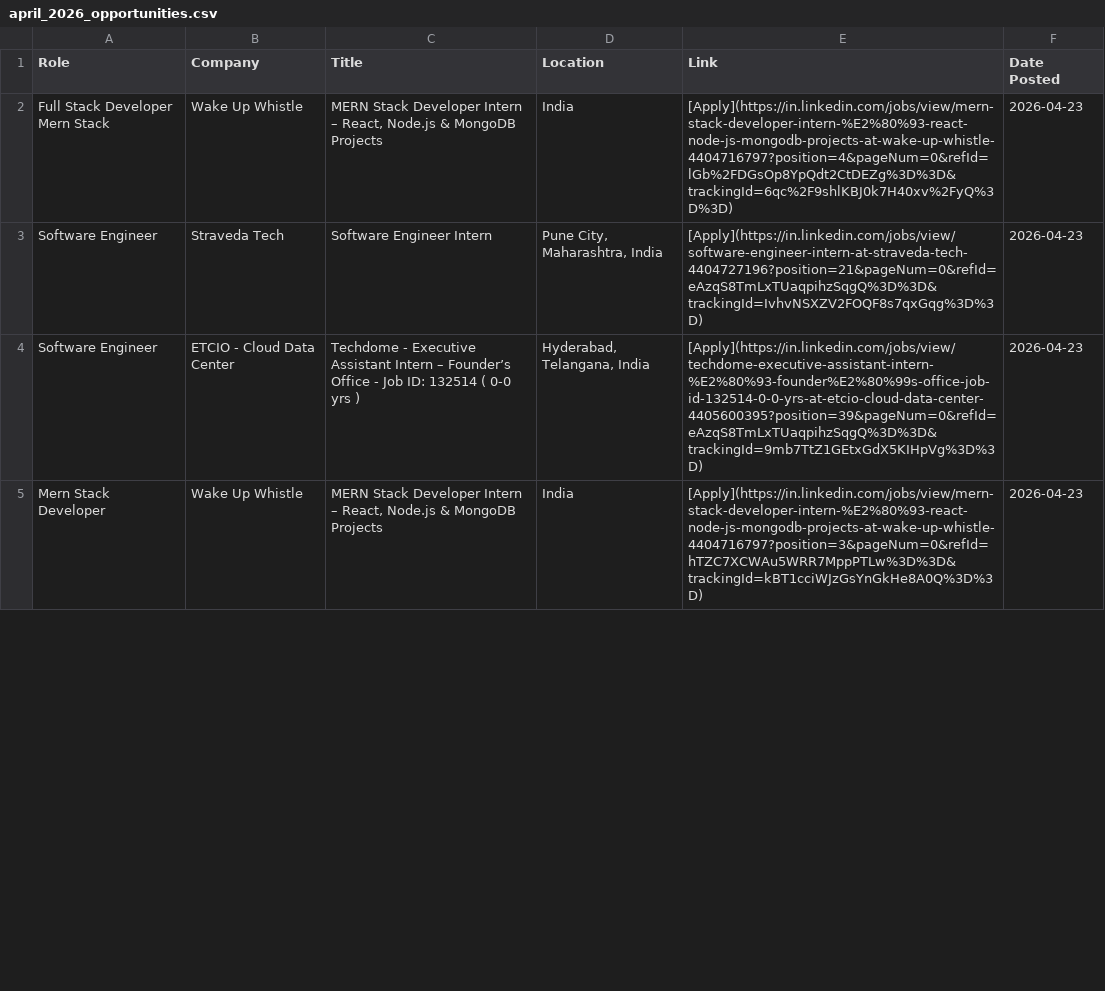
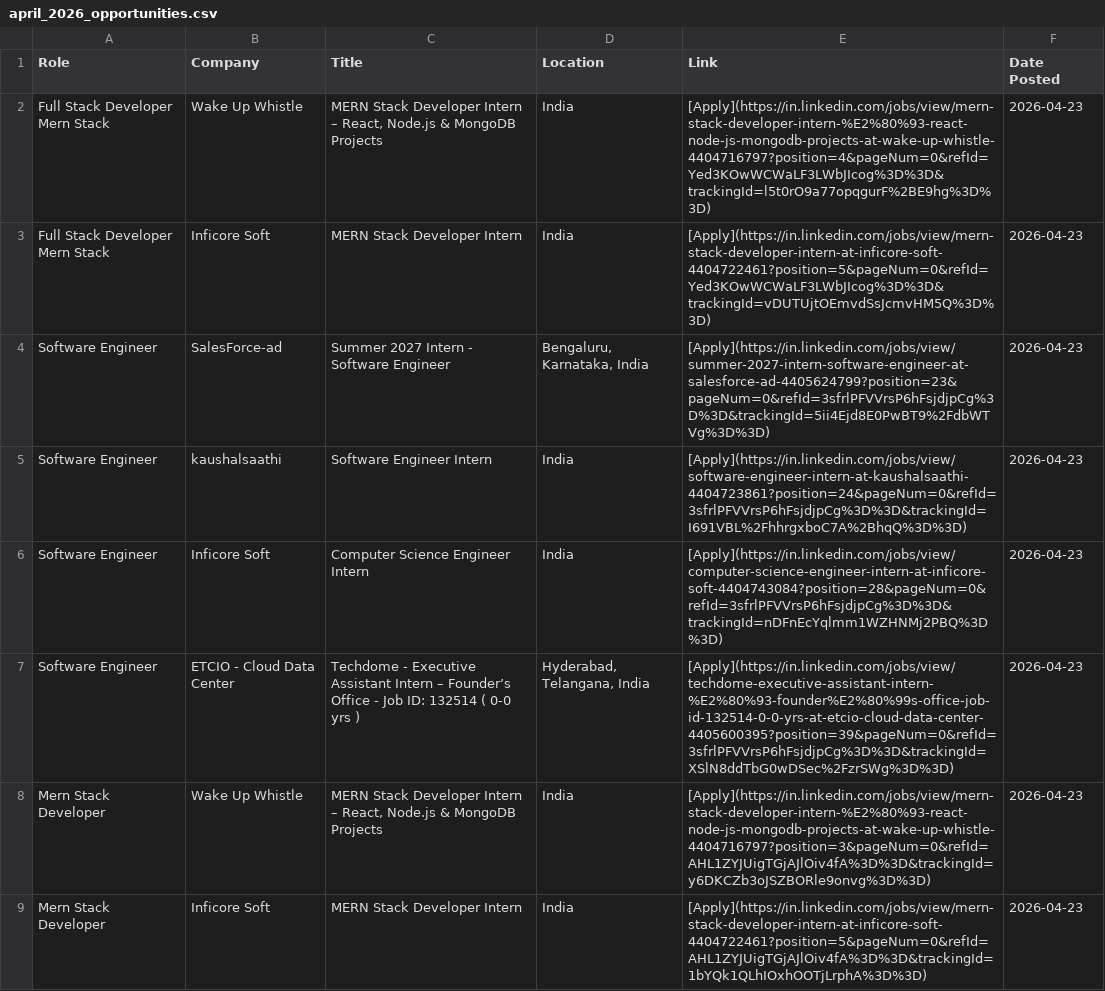
Before and after one commit to IshaCodes04/OpportunityHub, a CSV file: april_2026_opportunities.csv, drawn as a sheet; only a part is shown; the diff covers the shown part only.

Commit message:
🔄 Update: April 2026 job opportunities (Auto)

```diff
--- a/april_2026_opportunities.csv
+++ b/april_2026_opportunities.csv
@@ -1,5 +1,9 @@
 Role,Company,Title,Location,Link,Date Posted
-Full Stack Developer Mern Stack,Wake Up Whistle,"MERN Stack Developer Intern – React, Node.js & MongoDB Projects",India,[Apply](https://in.linkedin.com/jobs/view/mern-stack-developer-intern-%E2%80%93-react-node-js-mongodb-projects-at-wake-up-whistle-4404716797?position=4&pageNum=0&refId=lGb%2FDGsOp8YpQdt2CtDEZg%3D%3D&trackingId=6qc%2F9shlKBJ0k7H40xv%2FyQ%3D%3D),2026-04-23
-Software Engineer,Straveda Tech,Software Engineer Intern,"Pune City, Maharashtra, India",[Apply](https://in.linkedin.com/jobs/view/software-engineer-intern-at-straveda-tech-4404727196?position=21&pageNum=0&refId=eAzqS8TmLxTUaqpihzSqgQ%3D%3D&trackingId=IvhvNSXZV2FOQF8s7qxGqg%3D%3D),2026-04-23
-Software Engineer,ETCIO - Cloud Data Center,Techdome - Executive Assistant Intern – Founder’s Office - Job ID: 132514 ( 0-0 yrs ),"Hyderabad, Telangana, India",[Apply](https://in.linkedin.com/jobs/view/techdome-executive-assistant-intern-%E2%80%93-founder%E2%80%99s-office-job-id-132514-0-0-yrs-at-etcio-cloud-data-center-4405600395?position=39&pageNum=0&refId=eAzqS8TmLxTUaqpihzSqgQ%3D%3D&trackingId=9mb7TtZ1GEtxGdX5KIHpVg%3D%3D),2026-04-23
-Mern Stack Developer,Wake Up Whistle,"MERN Stack Developer Intern – React, Node.js & MongoDB Projects",India,[Apply](https://in.linkedin.com/jobs/view/mern-stack-developer-intern-%E2%80%93-react-node-js-mongodb-projects-at-wake-up-whistle-4404716797?position=3&pageNum=0&refId=hTZC7XCWAu5WRR7MppPTLw%3D%3D&trackingId=kBT1cciWJzGsYnGkHe8A0Q%3D%3D),2026-04-23
+Full Stack Developer Mern Stack,Wake Up Whistle,"MERN Stack Developer Intern – React, Node.js & MongoDB Projects",India,[Apply](https://in.linkedin.com/jobs/view/mern-stack-developer-intern-%E2%80%93-react-node-js-mongodb-projects-at-wake-up-whistle-4404716797?position=4&pageNum=0&refId=Yed3KOwWCWaLF3LWbJIcog%3D%3D&trackingId=l5t0rO9a77opqgurF%2BE9hg%3D%3D),2026-04-23
+Full Stack Developer Mern Stack,Inficore Soft,MERN Stack Developer Intern,India,[Apply](https://in.linkedin.com/jobs/view/mern-stack-developer-intern-at-inficore-soft-4404722461?position=5&pageNum=0&refId=Yed3KOwWCWaLF3LWbJIcog%3D%3D&trackingId=vDUTUjtOEmvdSsJcmvHM5Q%3D%3D),2026-04-23
+Software Engineer,SalesForce-ad,Summer 2027 Intern - Software Engineer,"Bengaluru, Karnataka, India",[Apply](https://in.linkedin.com/jobs/view/summer-2027-intern-software-engineer-at-salesforce-ad-4405624799?position=23&pageNum=0&refId=3sfrlPFVVrsP6hFsjdjpCg%3D%3D&trackingId=5ii4Ejd8E0PwBT9%2FdbWTVg%3D%3D),2026-04-23
+Software Engineer,kaushalsaathi,Software Engineer Intern,India,[Apply](https://in.linkedin.com/jobs/view/software-engineer-intern-at-kaushalsaathi-4404723861?position=24&pageNum=0&refId=3sfrlPFVVrsP6hFsjdjpCg%3D%3D&trackingId=I691VBL%2FhhrgxboC7A%2BhqQ%3D%3D),2026-04-23
+Software Engineer,Inficore Soft,Computer Science Engineer Intern,India,[Apply](https://in.linkedin.com/jobs/view/computer-science-engineer-intern-at-inficore-soft-4404743084?position=28&pageNum=0&refId=3sfrlPFVVrsP6hFsjdjpCg%3D%3D&trackingId=nDFnEcYqlmm1WZHNMj2PBQ%3D%3D),2026-04-23
+Software Engineer,ETCIO - Cloud Data Center,Techdome - Executive Assistant Intern – Founder’s Office - Job ID: 132514 ( 0-0 yrs ),"Hyderabad, Telangana, India",[Apply](https://in.linkedin.com/jobs/view/techdome-executive-assistant-intern-%E2%80%93-founder%E2%80%99s-office-job-id-132514-0-0-yrs-at-etcio-cloud-data-center-4405600395?position=39&pageNum=0&refId=3sfrlPFVVrsP6hFsjdjpCg%3D%3D&trackingId=XSlN8ddTbG0wDSec%2FzrSWg%3D%3D),2026-04-23
+Mern Stack Developer,Wake Up Whistle,"MERN Stack Developer Intern – React, Node.js & MongoDB Projects",India,[Apply](https://in.linkedin.com/jobs/view/mern-stack-developer-intern-%E2%80%93-react-node-js-mongodb-projects-at-wake-up-whistle-4404716797?position=3&pageNum=0&refId=AHL1ZYJUigTGjAJlOiv4fA%3D%3D&trackingId=y6DKCZb3oJSZBORle9onvg%3D%3D),2026-04-23
+Mern Stack Developer,Inficore Soft,MERN Stack Developer Intern,India,[Apply](https://in.linkedin.com/jobs/view/mern-stack-developer-intern-at-inficore-soft-4404722461?position=5&pageNum=0&refId=AHL1ZYJUigTGjAJlOiv4fA%3D%3D&trackingId=1bYQk1QLhIOxhOOTjLrphA%3D%3D),2026-04-23
```
Also changed, not shown: 3 added rows, 9 removed rows and 59 edited cells elsewhere in this file, 1 other file.
